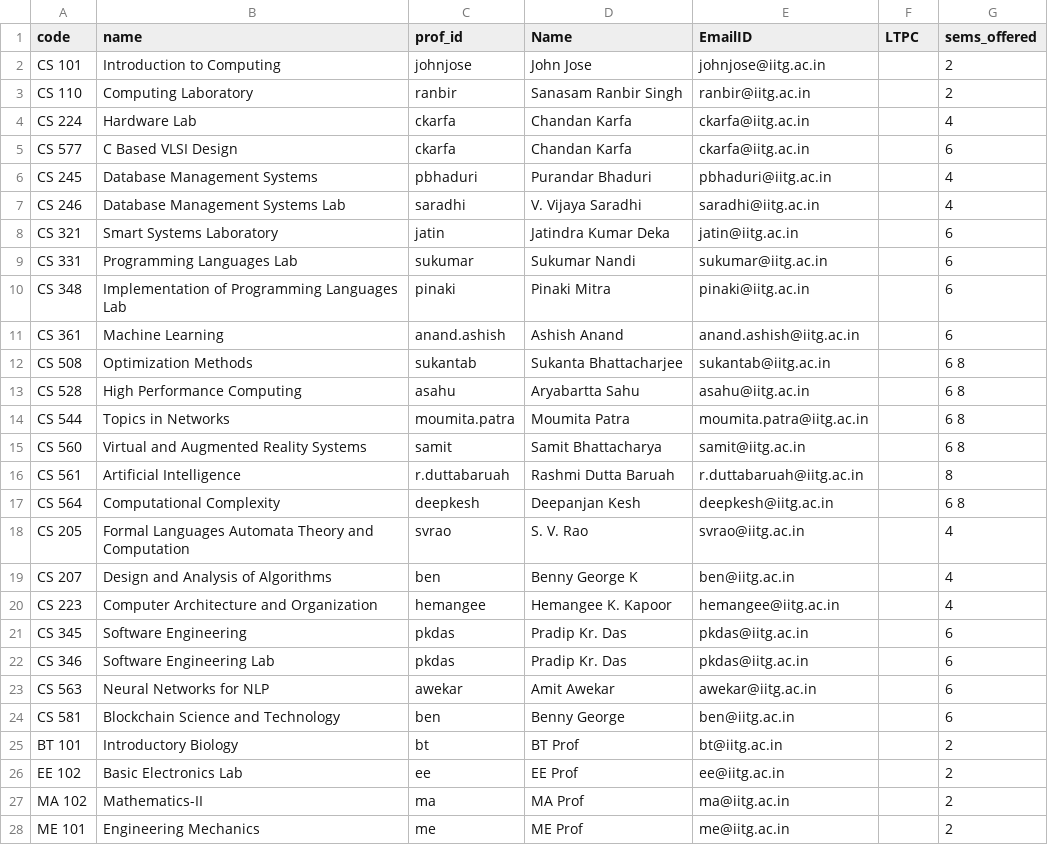
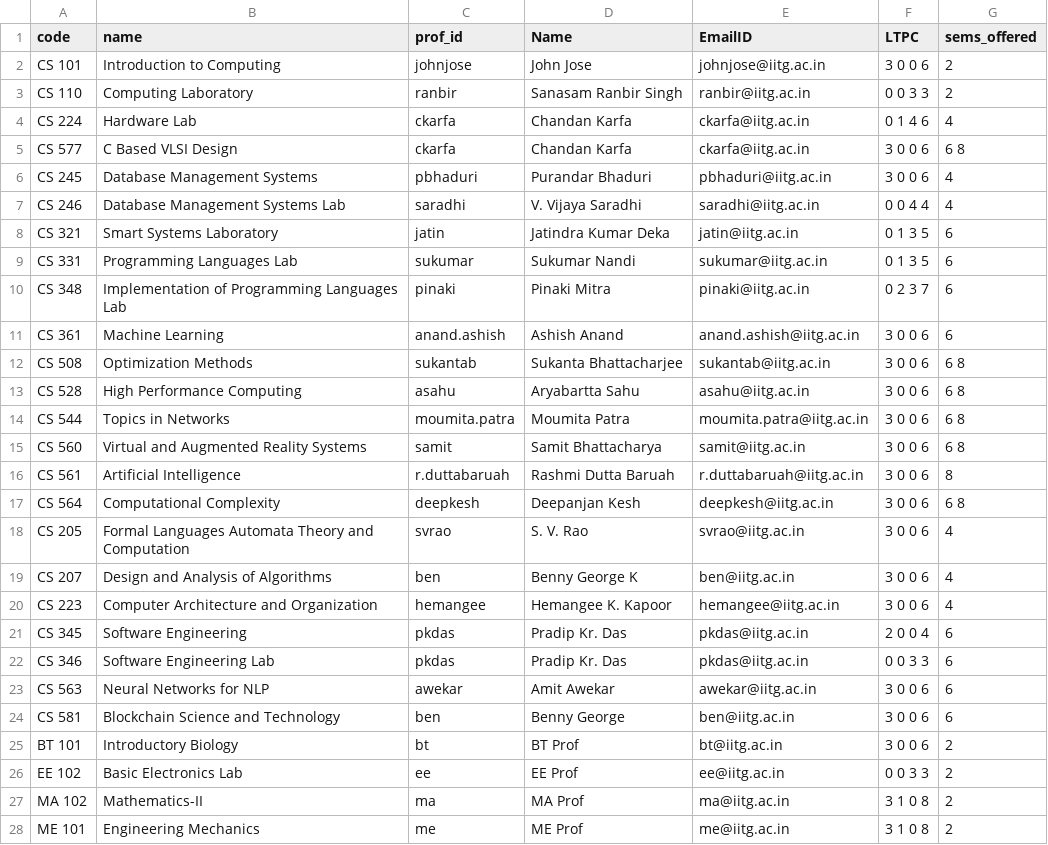
Before and after one commit to dhaneshragu/Academic-Management-System, a CSV file: Code/Data-Scraping/Courses_csv.csv, drawn as a sheet; only a part is shown; the diff covers the shown part only.

Commit message:
updating LTPC

```diff
--- a/Code/Data-Scraping/Courses_csv.csv
+++ b/Code/Data-Scraping/Courses_csv.csv
@@ -1,28 +1,28 @@
 code,name,prof_id,Name,EmailID,LTPC,sems_offered
-CS 101,Introduction to Computing,johnjose,John Jose,johnjose@iitg.ac.in,,2
-CS 110,Computing Laboratory,ranbir,Sanasam Ranbir Singh,ranbir@iitg.ac.in,,2
-CS 224,Hardware Lab,ckarfa,Chandan Karfa,ckarfa@iitg.ac.in,,4
-CS 577,C Based VLSI Design,ckarfa,Chandan Karfa,ckarfa@iitg.ac.in,,6
-CS 245,Database Management Systems,pbhaduri,Purandar Bhaduri,pbhaduri@iitg.ac.in,,4
-CS 246,Database Management Systems Lab,saradhi,V. Vijaya Saradhi,saradhi@iitg.ac.in,,4
-CS 321,Smart Systems Laboratory,jatin,Jatindra Kumar Deka,jatin@iitg.ac.in,,6
-CS 331,Programming Languages Lab,sukumar,Sukumar Nandi,sukumar@iitg.ac.in,,6
-CS 348,Implementation of Programming Languages Lab,pinaki,Pinaki Mitra,pinaki@iitg.ac.in,,6
-CS 361,Machine Learning,anand.ashish,Ashish Anand,anand.ashish@iitg.ac.in,,6
-CS 508,Optimization Methods,sukantab,Sukanta Bhattacharjee,sukantab@iitg.ac.in,,6 8
-CS 528,High Performance Computing,asahu,Aryabartta Sahu,asahu@iitg.ac.in,,6 8
-CS 544,Topics in Networks,moumita.patra,Moumita Patra,moumita.patra@iitg.ac.in,,6 8
-CS 560,Virtual and Augmented Reality Systems,samit,Samit Bhattacharya,samit@iitg.ac.in,,6 8
-CS 561,Artificial Intelligence,r.duttabaruah,Rashmi Dutta Baruah,r.duttabaruah@iitg.ac.in,,8
-CS 564,Computational Complexity,deepkesh,Deepanjan Kesh,deepkesh@iitg.ac.in,,6 8
-CS 205,Formal Languages Automata Theory and Computation,svrao,S. V. Rao,svrao@iitg.ac.in,,4
-CS 207,Design and Analysis of Algorithms,ben,Benny George K,ben@iitg.ac.in,,4
-CS 223,Computer Architecture and Organization,hemangee,Hemangee K. Kapoor,hemangee@iitg.ac.in,,4
-CS 345,Software Engineering,pkdas,Pradip Kr. Das,pkdas@iitg.ac.in,,6
-CS 346,Software Engineering Lab,pkdas,Pradip Kr. Das,pkdas@iitg.ac.in,,6
-CS 563,Neural Networks for NLP,awekar,Amit Awekar,awekar@iitg.ac.in,,6
-CS 581,Blockchain Science and Technology,ben,Benny George,ben@iitg.ac.in,,6
-BT 101,Introductory Biology,bt,BT Prof,bt@iitg.ac.in,,2
-EE 102,Basic Electronics Lab,ee,EE Prof,ee@iitg.ac.in,,2
-MA 102,Mathematics-II,ma,MA Prof,ma@iitg.ac.in,,2
-ME 101,Engineering Mechanics,me,ME Prof,me@iitg.ac.in,,2
+CS 101,Introduction to Computing,johnjose,John Jose,johnjose@iitg.ac.in,3 0 0 6,2
+CS 110,Computing Laboratory,ranbir,Sanasam Ranbir Singh,ranbir@iitg.ac.in,0 0 3 3,2
+CS 224,Hardware Lab,ckarfa,Chandan Karfa,ckarfa@iitg.ac.in,0 1 4 6,4
+CS 577,C Based VLSI Design,ckarfa,Chandan Karfa,ckarfa@iitg.ac.in,3 0 0 6,6 8
+CS 245,Database Management Systems,pbhaduri,Purandar Bhaduri,pbhaduri@iitg.ac.in,3 0 0 6,4
+CS 246,Database Management Systems Lab,saradhi,V. Vijaya Saradhi,saradhi@iitg.ac.in,0 0 4 4,4
+CS 321,Smart Systems Laboratory,jatin,Jatindra Kumar Deka,jatin@iitg.ac.in,0 1 3 5,6
+CS 331,Programming Languages Lab,sukumar,Sukumar Nandi,sukumar@iitg.ac.in,0 1 3 5,6
+CS 348,Implementation of Programming Languages Lab,pinaki,Pinaki Mitra,pinaki@iitg.ac.in,0 2 3 7,6
+CS 361,Machine Learning,anand.ashish,Ashish Anand,anand.ashish@iitg.ac.in,3 0 0 6,6
+CS 508,Optimization Methods,sukantab,Sukanta Bhattacharjee,sukantab@iitg.ac.in,3 0 0 6,6 8
+CS 528,High Performance Computing,asahu,Aryabartta Sahu,asahu@iitg.ac.in,3 0 0 6,6 8
+CS 544,Topics in Networks,moumita.patra,Moumita Patra,moumita.patra@iitg.ac.in,3 0 0 6,6 8
+CS 560,Virtual and Augmented Reality Systems,samit,Samit Bhattacharya,samit@iitg.ac.in,3 0 0 6,6 8
+CS 561,Artificial Intelligence,r.duttabaruah,Rashmi Dutta Baruah,r.duttabaruah@iitg.ac.in,3 0 0 6,8
+CS 564,Computational Complexity,deepkesh,Deepanjan Kesh,deepkesh@iitg.ac.in,3 0 0 6,6 8
+CS 205,Formal Languages Automata Theory and Computation,svrao,S. V. Rao,svrao@iitg.ac.in,3 0 0 6,4
+CS 207,Design and Analysis of Algorithms,ben,Benny George K,ben@iitg.ac.in,3 0 0 6,4
+CS 223,Computer Architecture and Organization,hemangee,Hemangee K. Kapoor,hemangee@iitg.ac.in,3 0 0 6,4
+CS 345,Software Engineering,pkdas,Pradip Kr. Das,pkdas@iitg.ac.in,2 0 0 4,6
+CS 346,Software Engineering Lab,pkdas,Pradip Kr. Das,pkdas@iitg.ac.in,0 0 3 3,6
+CS 563,Neural Networks for NLP,awekar,Amit Awekar,awekar@iitg.ac.in,3 0 0 6,6
+CS 581,Blockchain Science and Technology,ben,Benny George,ben@iitg.ac.in,3 0 0 6,6
+BT 101,Introductory Biology,bt,BT Prof,bt@iitg.ac.in,3 0 0 6,2
+EE 102,Basic Electronics Lab,ee,EE Prof,ee@iitg.ac.in,0 0 3 3,2
+MA 102,Mathematics-II,ma,MA Prof,ma@iitg.ac.in,3 1 0 8,2
+ME 101,Engineering Mechanics,me,ME Prof,me@iitg.ac.in,3 1 0 8,2
```
Also changed, not shown: 2 edited cells elsewhere in this file.
